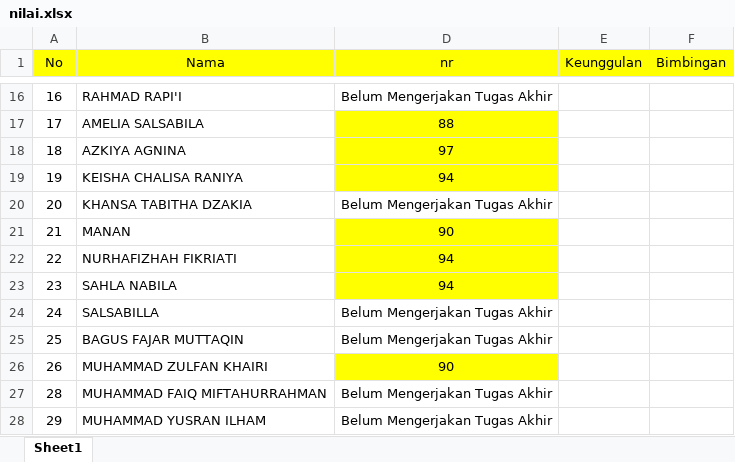
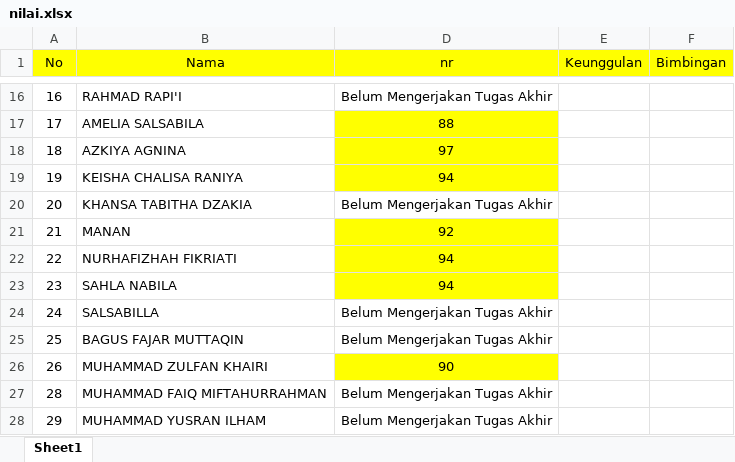
Before and after one commit to Moonblanct/gibs-inf, an Excel workbook: nilai.xlsx, sheet Sheet1, drawn as a sheet; only a part is shown, gaps mark what is left out; values as stored, in another font and other column widths than the file's, no borders; conditional formats not drawn; the diff names each change by its address in the sheet, - before the commit and + after, or states it on an @@ line.

Commit message:
Add files via upload

```diff
--- a/nilai.xlsx (sheet Sheet1)
+++ b/nilai.xlsx (sheet Sheet1)
-D21 (nr): 90
+D21 (nr): 92
```
